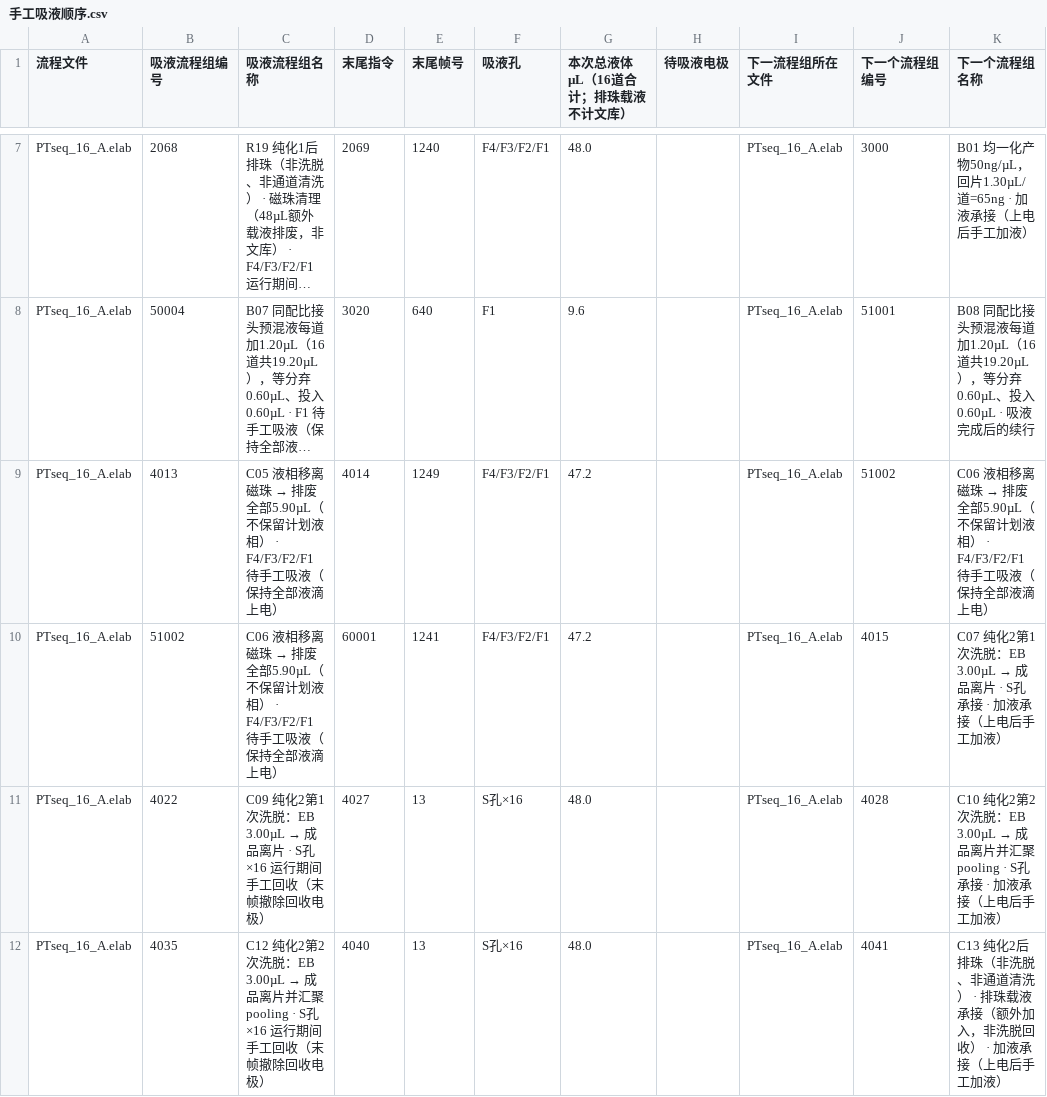
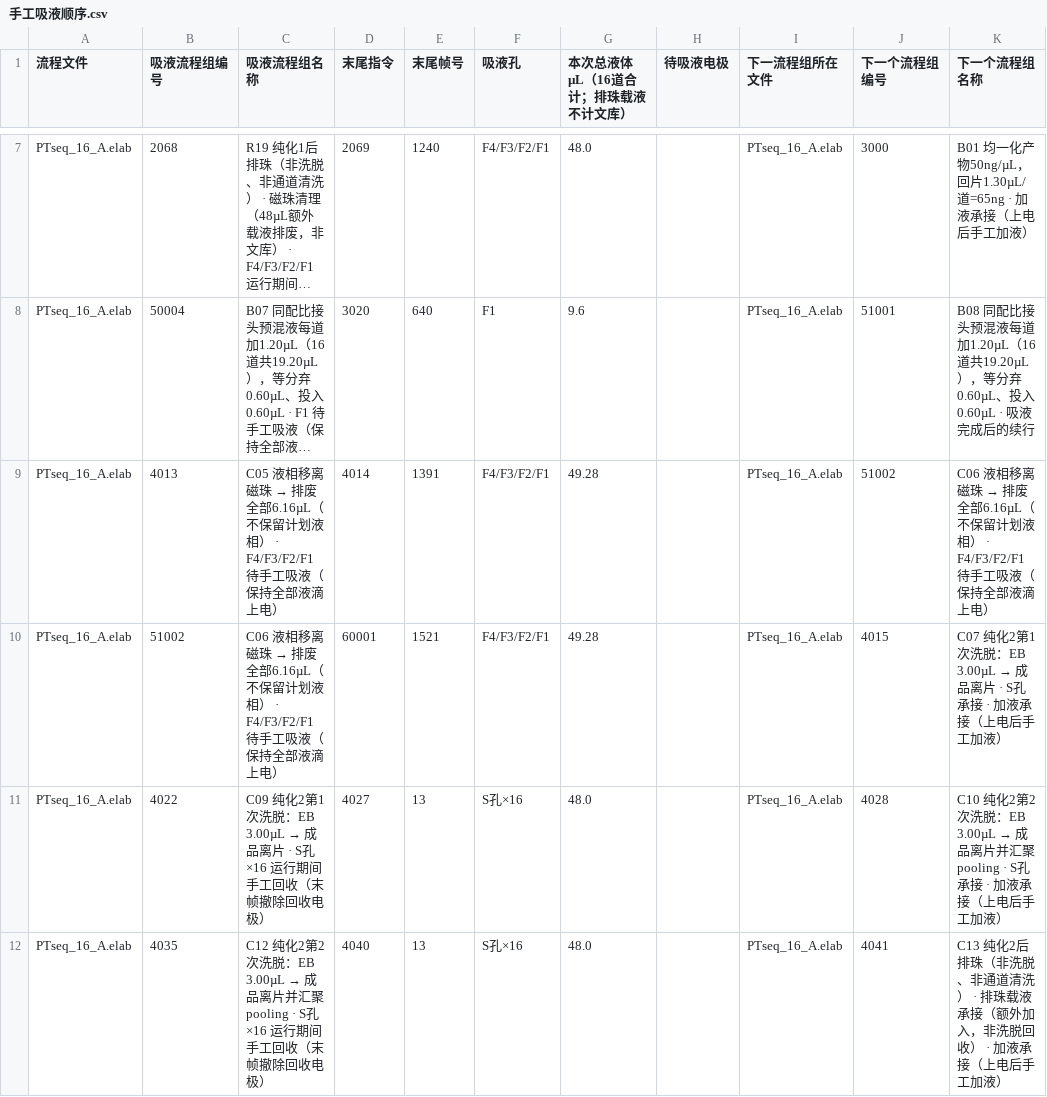
Before and after one commit to yoshnii/TFT_scripts, a CSV file: projects/PTseq_SIRO16_A_10x/手工吸液顺序.csv, drawn as a sheet; only a part is shown, gaps mark what is left out; long unchanged cells end in …; the diff names each change by its address in the sheet, - before the commit and + after, or states it on an @@ line.

```diff
--- a/projects/PTseq_SIRO16_A_10x/手工吸液顺序.csv
+++ b/projects/PTseq_SIRO16_A_10x/手工吸液顺序.csv
-C9 (吸液流程组名称): …排废全部5.90µL（不保留…
+C9 (吸液流程组名称): …排废全部6.16µL（不保留…
-E9 (末尾帧号): 1249
+E9 (末尾帧号): 1391
-G9:G10 (本次总液体µL（16道合计；排珠载液不计文库）): 47.2
+G9:G10 (本次总液体µL（16道合计；排珠载液不计文库）): 49.28
-K9 (下一个流程组名称): …排废全部5.90µL（不保留…
+K9 (下一个流程组名称): …排废全部6.16µL（不保留…
-C10 (吸液流程组名称): …排废全部5.90µL（不保留…
+C10 (吸液流程组名称): …排废全部6.16µL（不保留…
-E10 (末尾帧号): 1241
+E10 (末尾帧号): 1521
```
Also changed, not shown: projects/PTseq_SIRO16_A_10x/手工加液顺序.csv, 18 other files.
